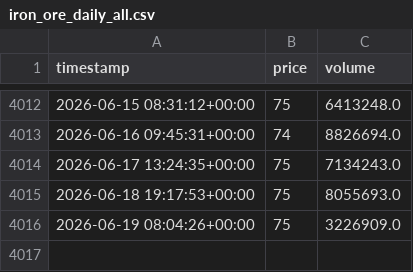
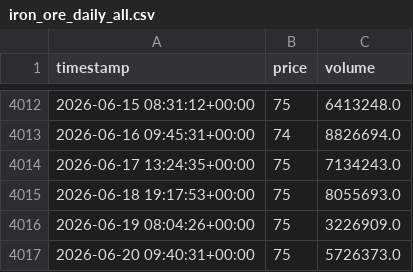
Before and after one commit to TomGreenwoodPhysics/GEcko, a CSV file: data/raw/iron_ore_daily_all.csv, drawn as a sheet; only a part is shown, gaps mark what is left out; the diff names each change by its address in the sheet, - before the commit and + after, or states it on an @@ line.

```diff
--- a/data/raw/iron_ore_daily_all.csv
+++ b/data/raw/iron_ore_daily_all.csv
+row 4017: 2026-06-20 09:40:31+00:00 | 75 | 5726373.0
```
Also changed, not shown: data/clean/iron_daily_clean.csv, data/clean/iron_realtime_clean.csv, 24 other files.
